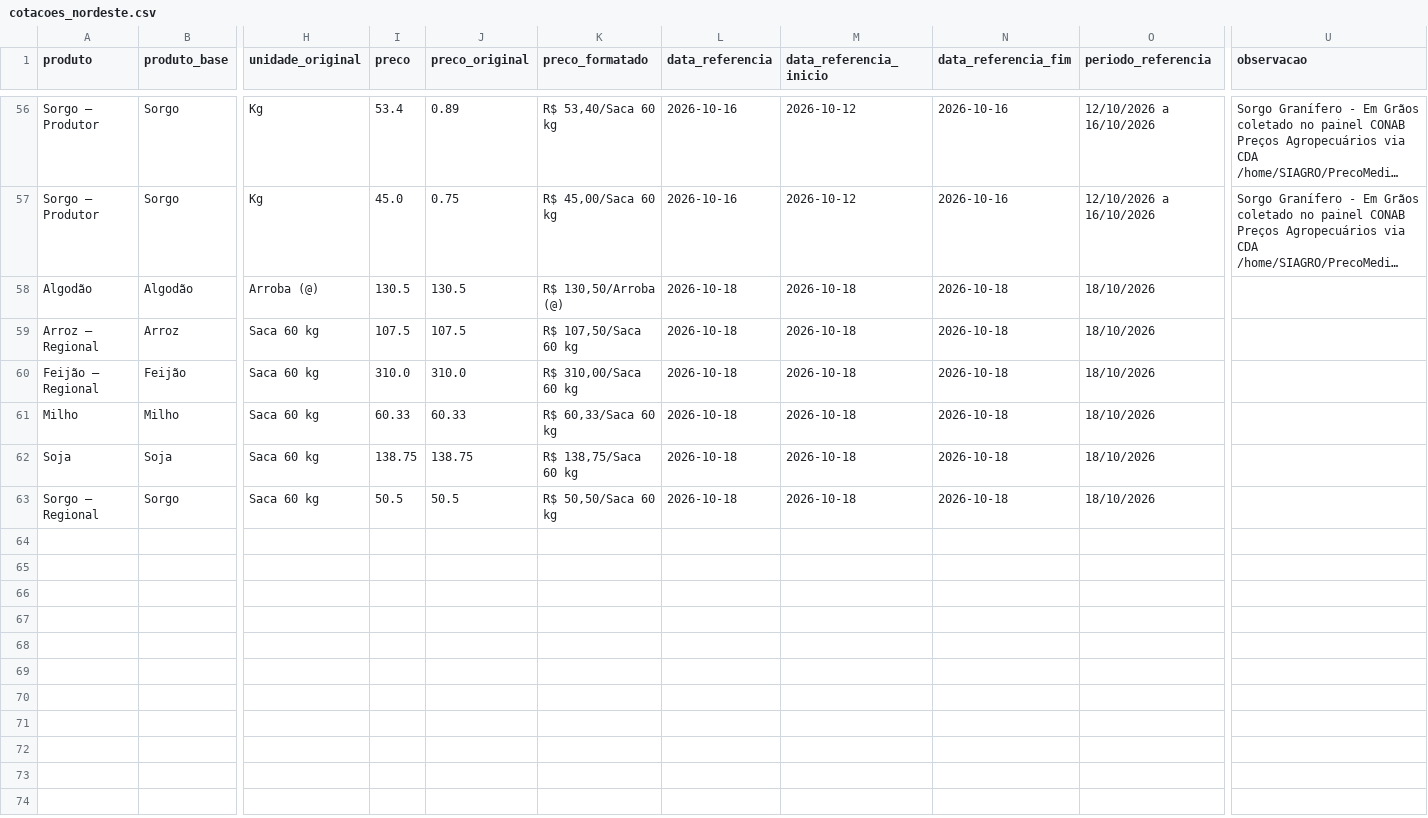
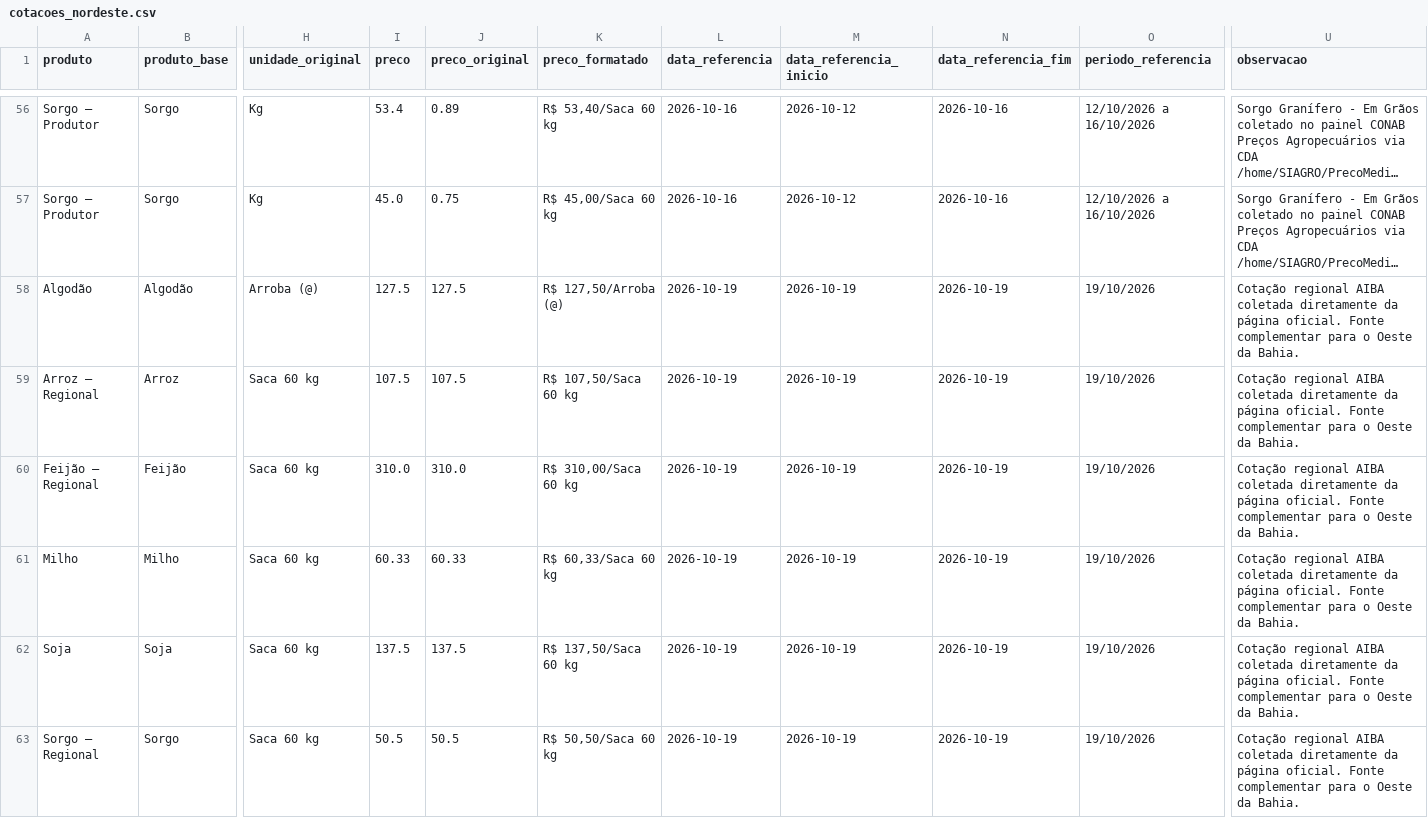
Before and after one commit to idocandido-dotcom/cotacoes, a CSV file: cotacoes/public/cotacoes_nordeste.csv, drawn as a sheet; only a part is shown, gaps mark what is left out; long unchanged cells end in …; the diff names each change by its address in the sheet, - before the commit and + after, or states it on an @@ line.

```diff
--- a/cotacoes/public/cotacoes_nordeste.csv
+++ b/cotacoes/public/cotacoes_nordeste.csv
-I58 (preco): 130.5
+I58 (preco): 127.5
-J58 (preco_original): 130.5
+J58 (preco_original): 127.5
-K58 (preco_formatado): R$ 130,50/Arroba (@)
+K58 (preco_formatado): R$ 127,50/Arroba (@)
-L58:L63 (data_referencia): 2026-10-18
+L58:L63 (data_referencia): 2026-10-19
-M58:M63 (data_referencia_inicio): 2026-10-18
+M58:M63 (data_referencia_inicio): 2026-10-19
-N58:N63 (data_referencia_fim): 2026-10-18
+N58:N63 (data_referencia_fim): 2026-10-19
-O58:O63 (periodo_referencia): 18/10/2026
+O58:O63 (periodo_referencia): 19/10/2026
-U58:U63 (observacao): (empty)
+U58:U63 (observacao): Cotação regional AIBA coletada diretamente da página oficial. Fonte complementar para o Oeste da Bahia.
-I62 (preco): 138.75
+I62 (preco): 137.5
-J62 (preco_original): 138.75
+J62 (preco_original): 137.5
-K62 (preco_formatado): R$ 138,75/Saca 60 kg
+K62 (preco_formatado): R$ 137,50/Saca 60 kg
```
Also changed, not shown: 5 other files.
